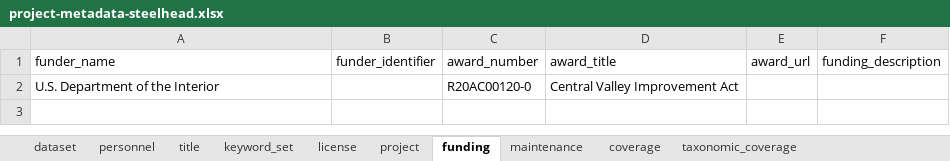
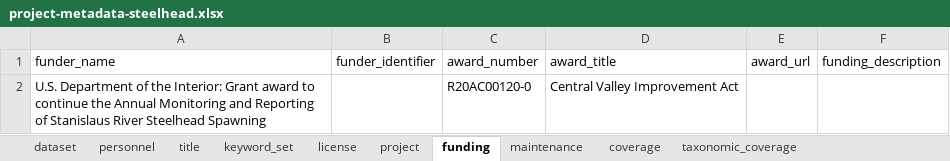
Before and after one commit to FlowWest/stanislaus-steelhead, an Excel workbook: data-raw/metadata/project-metadata-steelhead.xlsx, sheet funding, drawn as a sheet; values as stored, in another font and other column widths than the file's, no borders; the diff names each change by its address in the sheet, - before the commit and + after, or states it on an @@ line.

```diff
--- a/data-raw/metadata/project-metadata-steelhead.xlsx (sheet funding)
+++ b/data-raw/metadata/project-metadata-steelhead.xlsx (sheet funding)
-A2 (funder_name): …of the Interior
+A2 (funder_name): …of the Interior: Grant award to continue the Annual Monitoring and Reporting of Stanislaus River Steelhead Spawning
```
Also changed, not shown: sheet keyword_set, sheet coverage, 2 other files.
